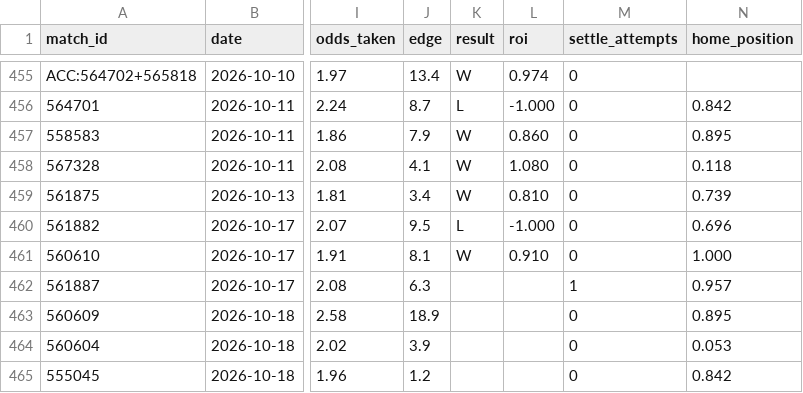
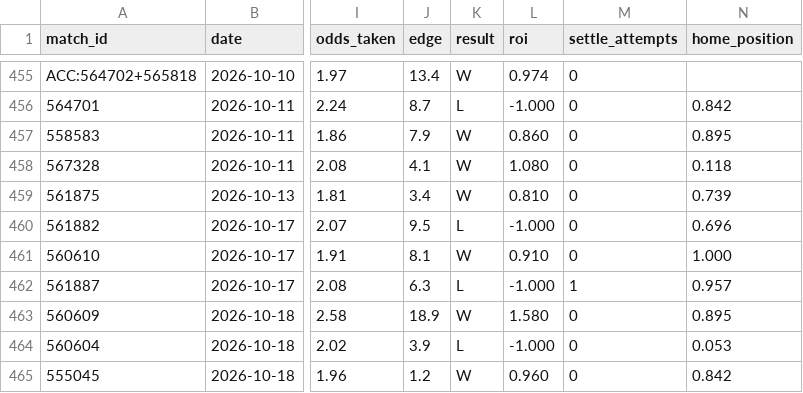
Before and after one commit to GiannisAulo/BetAnalyzer, a CSV file: football_tipster/bets_log.csv, drawn as a sheet; only a part is shown, gaps mark what is left out; the diff names each change by its address in the sheet, - before the commit and + after, or states it on an @@ line.

```diff
--- a/football_tipster/bets_log.csv
+++ b/football_tipster/bets_log.csv
-K462 (result): (empty)
+K462 (result): L
-L462 (roi): (empty)
+L462 (roi): -1.000
-K463 (result): (empty)
+K463 (result): W
-L463 (roi): (empty)
+L463 (roi): 1.580
-K464 (result): (empty)
+K464 (result): L
-L464 (roi): (empty)
+L464 (roi): -1.000
-K465 (result): (empty)
+K465 (result): W
-L465 (roi): (empty)
+L465 (roi): 0.960
```
